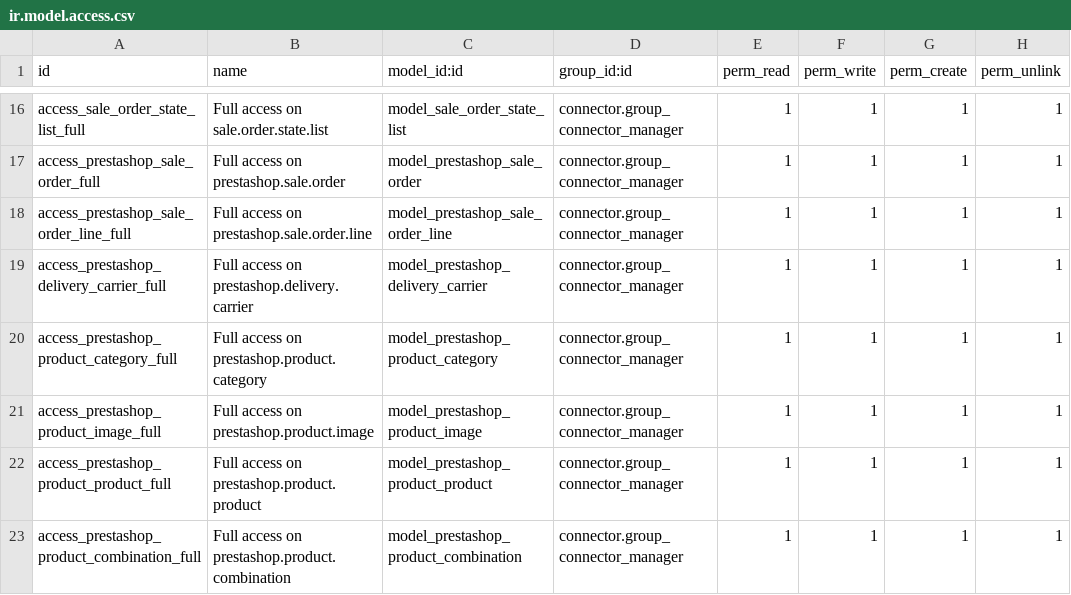
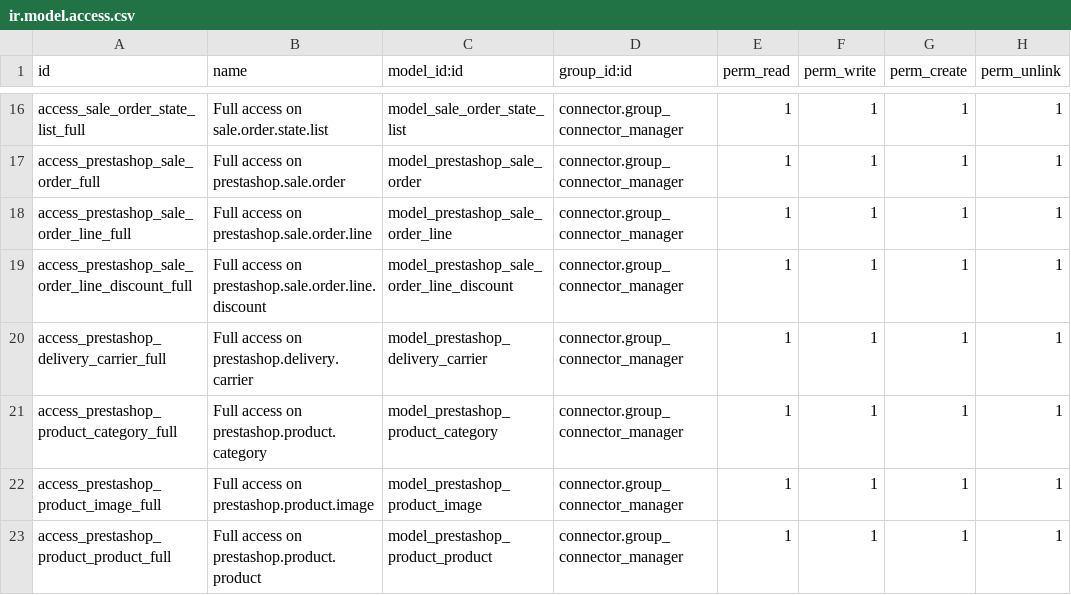
Before and after one commit to OCA/connector-prestashop, a CSV file: prestashoperpconnect/security/ir.model.access.csv, drawn as a sheet; only a part is shown, gaps mark what is left out; the shorter side is filled out with more unchanged rows; the diff names each change by its address in the sheet, - before the commit and + after, or states it on an @@ line.

Commit message:
Import discounts as a sale order line

```diff
--- a/prestashoperpconnect/security/ir.model.access.csv
+++ b/prestashoperpconnect/security/ir.model.access.csv
+row 19: access_prestashop_sale_order_line_discount_full | Full access on prestashop.sale.order.line.discount | model_prestashop_sale_order_line_discount | connector.group_connector_manager | 1 | 1 | 1 | 1
```
Also changed, not shown: 5 other files.
